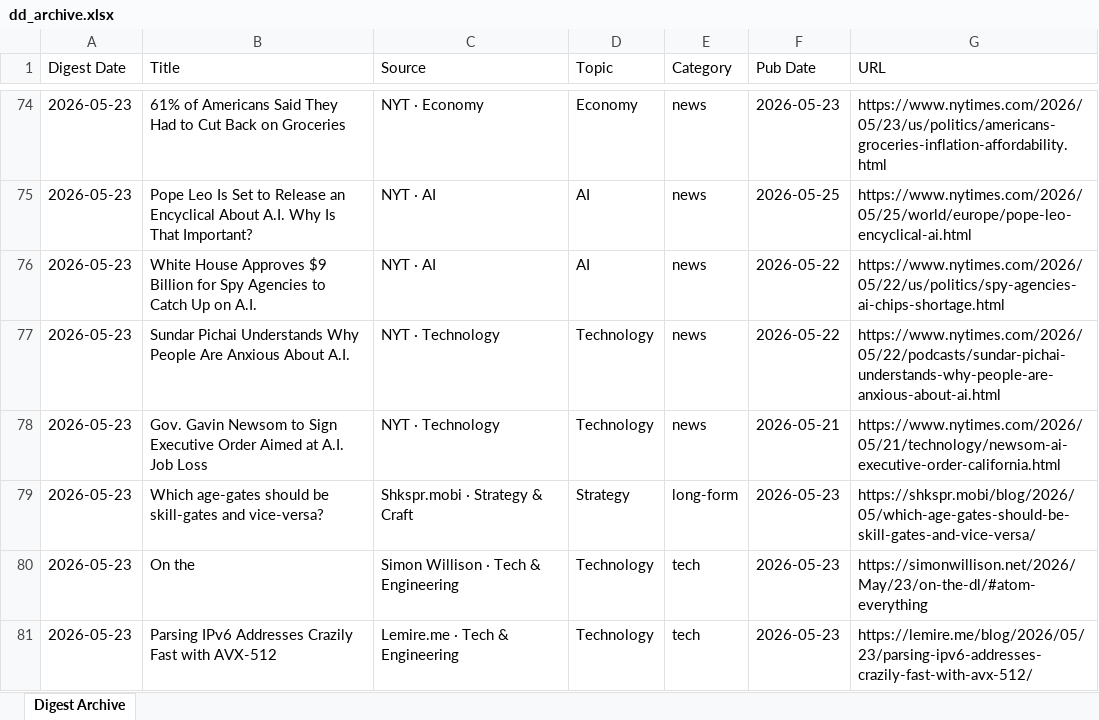
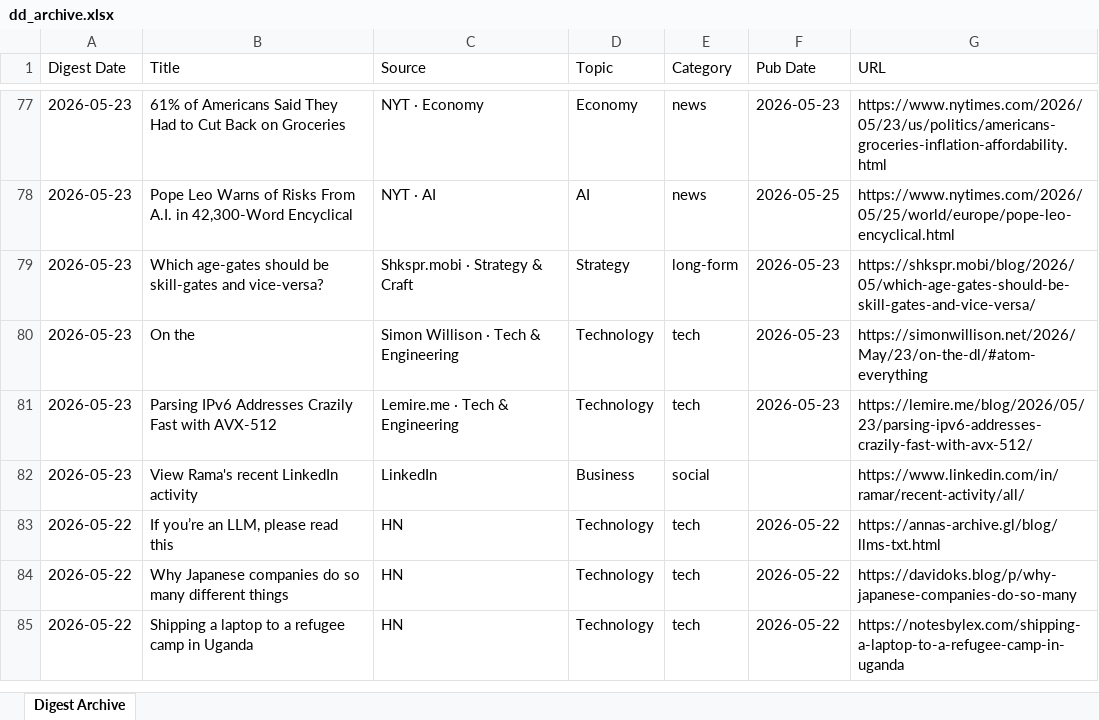
Before and after one commit to hankang156-eng/daily-digest, an Excel workbook: data/digest_archives/dd_archive.xlsx, sheet Digest Archive, drawn as a sheet; only a part is shown, gaps mark what is left out; the shorter side is filled out with more unchanged rows; values as stored, in another font and other column widths than the file's, no borders; removed rows and columns are numbered as before the commit, all else as after; the diff covers the shown part only; the diff names each change by its address in the sheet, - before the commit and + after, or states it on an @@ line.

Commit message:
digest: 2026-05-23

```diff
--- a/data/digest_archives/dd_archive.xlsx (sheet Digest Archive)
+++ b/data/digest_archives/dd_archive.xlsx (sheet Digest Archive)
-B78 (Title): Pope Leo Is Set to Release an Encyclical About A.I. Why Is That Important?
+B78 (Title): Pope Leo Warns of Risks From A.I. in 42,300-Word Encyclical
-G78 (URL): https://www.nytimes.com/2026/05/25/world/europe/pope-leo-encyclical-ai.html
+G78 (URL): https://www.nytimes.com/2026/05/25/world/europe/pope-leo-encyclical.html
-row 76: 2026-05-23 | White House Approves $9 Billion for Spy Agencies to Catch Up on A.I. | NYT · AI | AI | news | 2026-05-22 | https://www.nytimes.com/2026/05/22/us/politics/spy-agencies-ai-chips-shortage.html
-row 77: 2026-05-23 | Sundar Pichai Understands Why People Are Anxious About A.I. | NYT · Technology | Technology | news | 2026-05-22 | https://www.nytimes.com/2026/05/22/podcasts/sundar-pichai-understands-why-people-are-anxious-about-ai.html
-row 78: 2026-05-23 | Gov. Gavin Newsom to Sign Executive Order Aimed at A.I. Job Loss | NYT · Technology | Technology | news | 2026-05-21 | https://www.nytimes.com/2026/05/21/technology/newsom-ai-executive-order-california.html
```
Also changed, not shown: 6 added rows, 3 removed rows, 2 moved rows and 8 edited cells elsewhere in this sheet, data/hn/hn_archive.xlsx, 7 other files.
